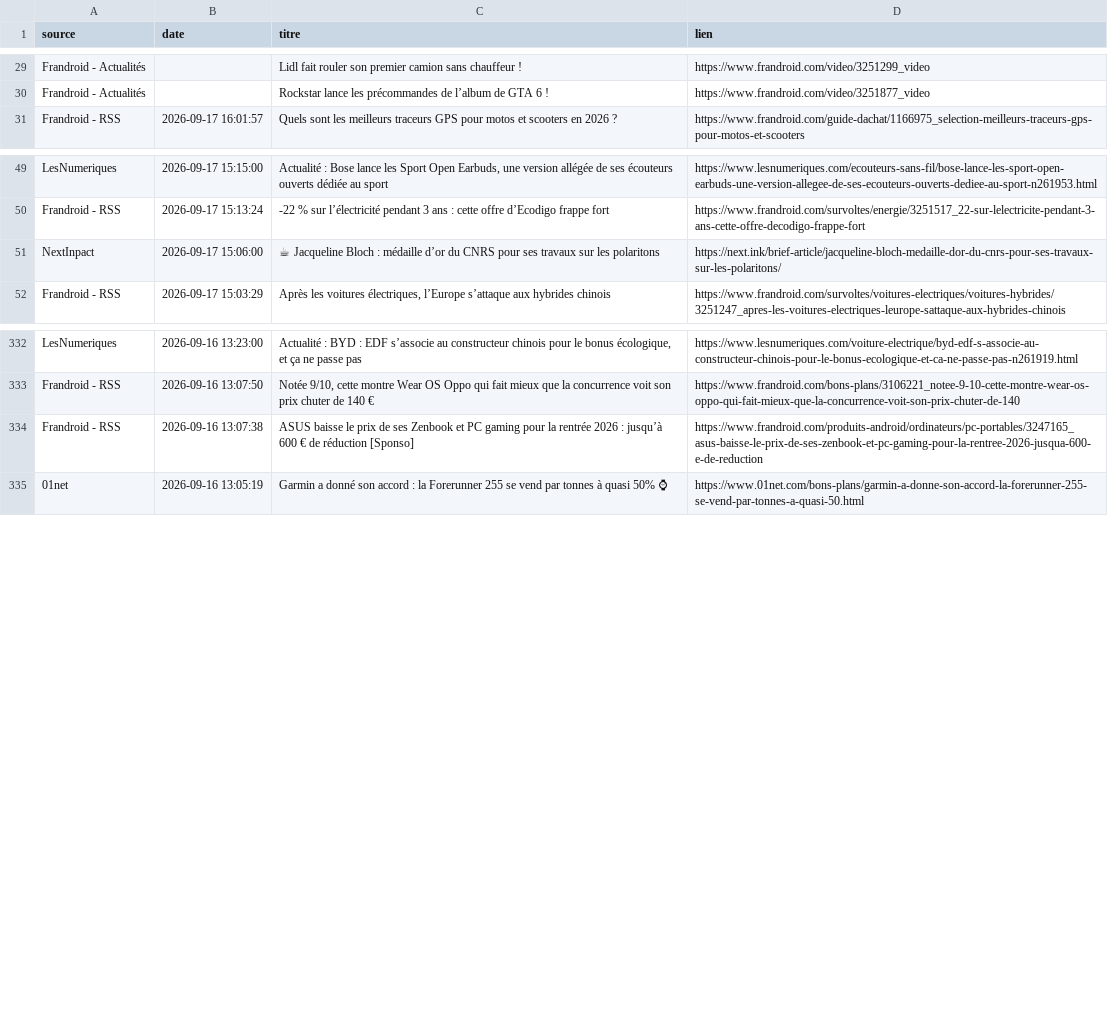
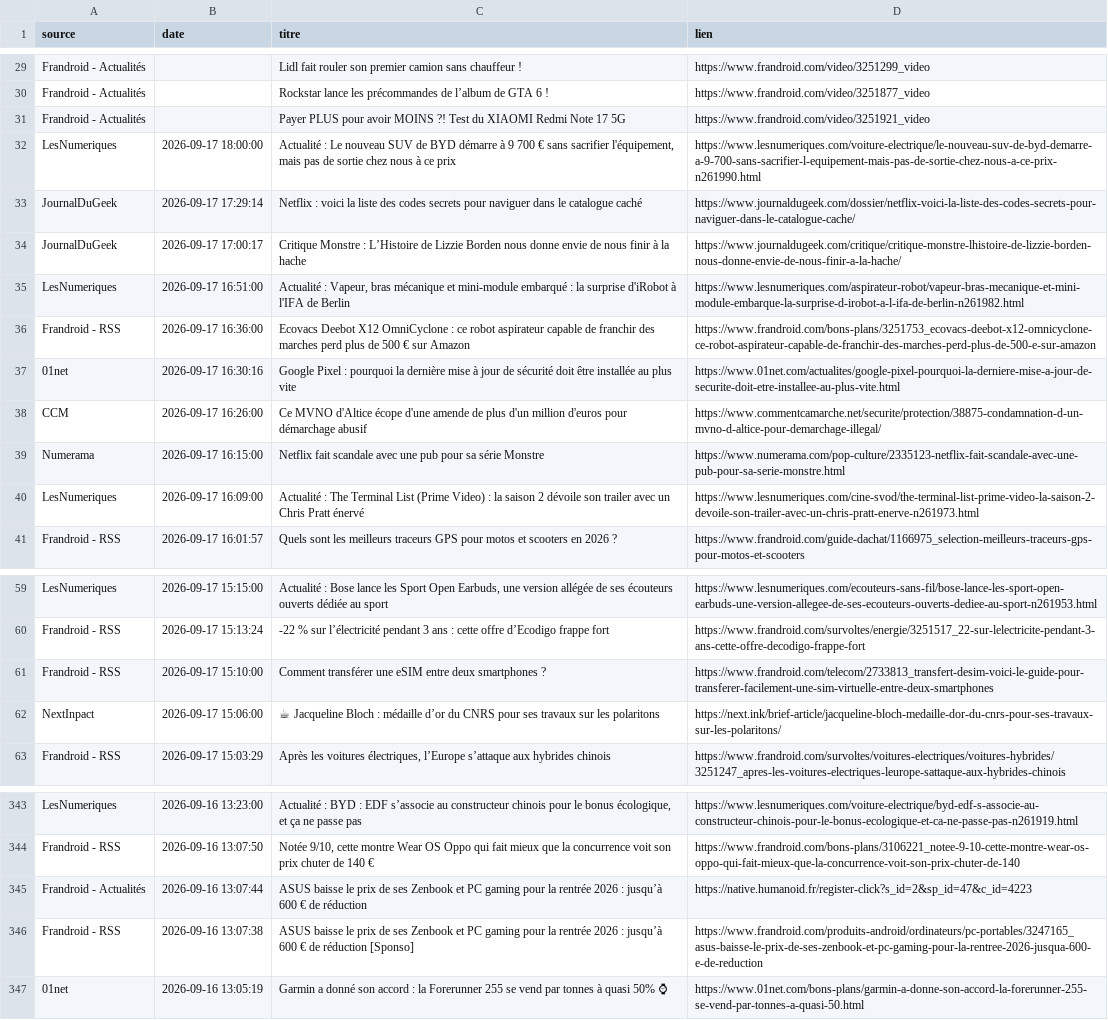
Before and after one commit to djhadef-star/rss-automation, a CSV file: output/rss_history.csv, drawn as a sheet; only a part is shown, gaps mark what is left out; the diff names each change by its address in the sheet, - before the commit and + after, or states it on an @@ line.

```diff
--- a/output/rss_history.csv
+++ b/output/rss_history.csv
+row 31: Frandroid - Actualités |  | Payer PLUS pour avoir MOINS ?! Test du XIAOMI Redmi Note 17 5G | https://www.frandroid.com/video/3251921_video
+row 32: LesNumeriques | 2026-09-17 18:00:00 | Actualité : Le nouveau SUV de BYD démarre à 9 700 € sans sacrifier l'équipement, mais pas de sortie chez nous à ce prix | https://www.lesnumeriques.com/voiture-electrique/le-nouveau-suv-de-byd-demarre-a-9-700-sans-sacrifier-l-equipement-mais-pas-de-sortie-chez-nous-a-ce-prix-n261990.html
+row 33: JournalDuGeek | 2026-09-17 17:29:14 | Netflix : voici la liste des codes secrets pour naviguer dans le catalogue caché | https://www.journaldugeek.com/dossier/netflix-voici-la-liste-des-codes-secrets-pour-naviguer-dans-le-catalogue-cache/
+row 34: JournalDuGeek | 2026-09-17 17:00:17 | Critique Monstre : L’Histoire de Lizzie Borden nous donne envie de nous finir à la hache | https://www.journaldugeek.com/critique/critique-monstre-lhistoire-de-lizzie-borden-nous-donne-envie-de-nous-finir-a-la-hache/
+row 35: LesNumeriques | 2026-09-17 16:51:00 | Actualité : Vapeur, bras mécanique et mini-module embarqué : la surprise d'iRobot à l'IFA de Berlin | https://www.lesnumeriques.com/aspirateur-robot/vapeur-bras-mecanique-et-mini-module-embarque-la-surprise-d-irobot-a-l-ifa-de-berlin-n261982.html
+row 36: Frandroid - RSS | 2026-09-17 16:36:00 | Ecovacs Deebot X12 OmniCyclone : ce robot aspirateur capable de franchir des marches perd plus de 500 € sur Amazon | https://www.frandroid.com/bons-plans/3251753_ecovacs-deebot-x12-omnicyclone-ce-robot-aspirateur-capable-de-franchir-des-marches-perd-plus-de-500-e-sur-amazon
+row 37: 01net | 2026-09-17 16:30:16 | Google Pixel : pourquoi la dernière mise à jour de sécurité doit être installée au plus vite | https://www.01net.com/actualites/google-pixel-pourquoi-la-derniere-mise-a-jour-de-securite-doit-etre-installee-au-plus-vite.html
+row 38: CCM | 2026-09-17 16:26:00 | Ce MVNO d'Altice écope d'une amende de plus d'un million d'euros pour démarchage abusif | https://www.commentcamarche.net/securite/protection/38875-condamnation-d-un-mvno-d-altice-pour-demarchage-illegal/
+row 39: Numerama | 2026-09-17 16:15:00 | Netflix fait scandale avec une pub pour sa série Monstre | https://www.numerama.com/pop-culture/2335123-netflix-fait-scandale-avec-une-pub-pour-sa-serie-monstre.html
+row 40: LesNumeriques | 2026-09-17 16:09:00 | Actualité : The Terminal List (Prime Video) : la saison 2 dévoile son trailer avec un Chris Pratt énervé | https://www.lesnumeriques.com/cine-svod/the-terminal-list-prime-video-la-saison-2-devoile-son-trailer-avec-un-chris-pratt-enerve-n261973.html
+row 61: Frandroid - RSS | 2026-09-17 15:10:00 | Comment transférer une eSIM entre deux smartphones ? | https://www.frandroid.com/telecom/2733813_transfert-desim-voici-le-guide-pour-transferer-facilement-une-sim-virtuelle-entre-deux-smartphones
+row 345: Frandroid - Actualités | 2026-09-16 13:07:44 | ASUS baisse le prix de ses Zenbook et PC gaming pour la rentrée 2026 : jusqu’à 600 € de réduction | https://native.humanoid.fr/register-click?s_id=2&sp_id=47&c_id=4223
```
